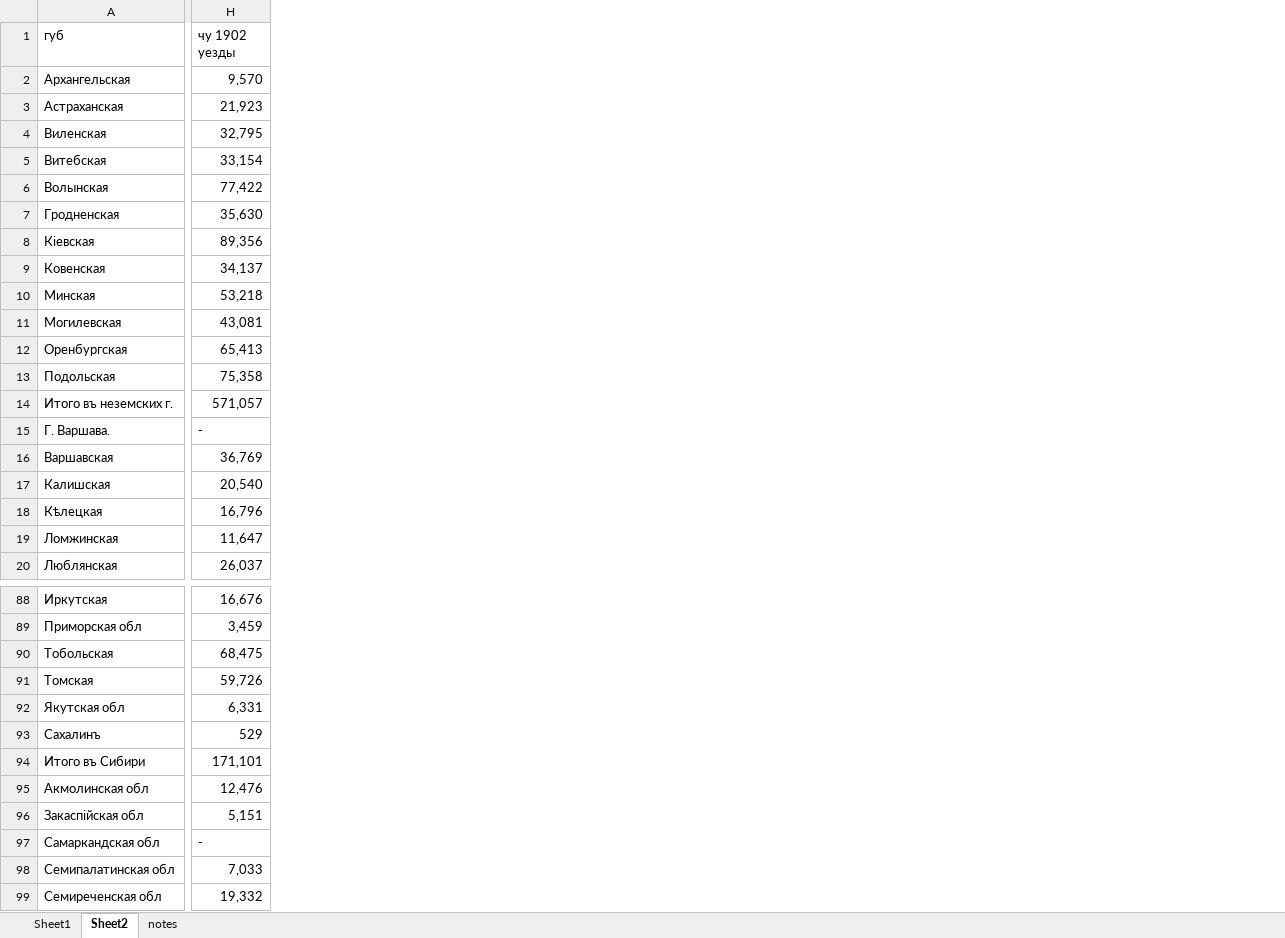
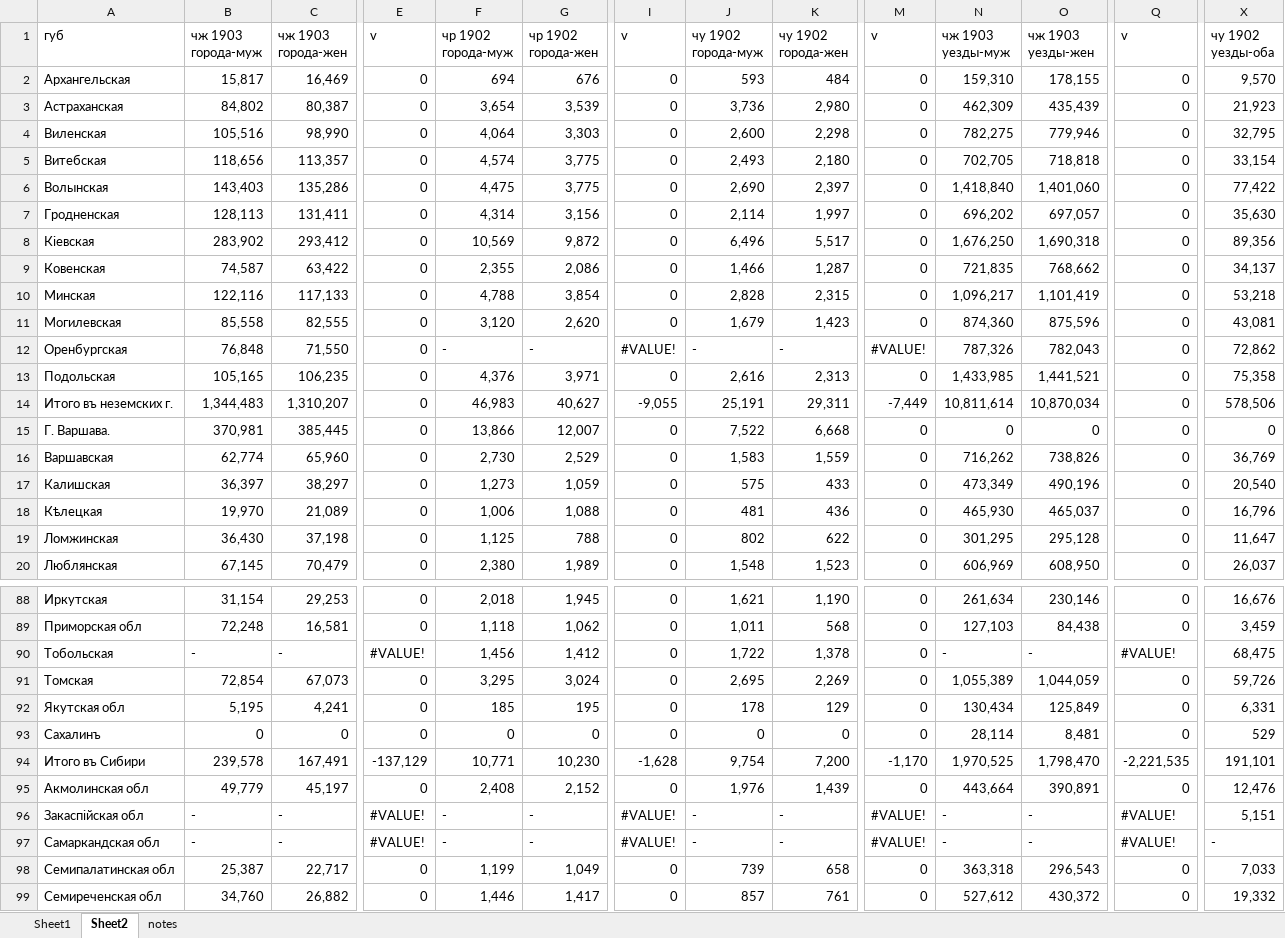
Before and after one commit to oboguev/RTSS, an Excel workbook: rtss-pre1917/src/main/resources/ugvi/year-volumes/1902.xlsx, sheet Sheet2, drawn as a sheet; only a part is shown, gaps mark what is left out; values as stored, in another font and other column widths than the file's, no cell formats; addresses are those after the commit; ↵ is a line break in a cell; the diff covers the shown part only; the diff names each change by its address in the sheet, - before the commit and + after, or states it on an @@ line.

Commit message:
misc

```diff
--- a/rtss-pre1917/src/main/resources/ugvi/year-volumes/1902.xlsx (sheet Sheet2)
+++ b/rtss-pre1917/src/main/resources/ugvi/year-volumes/1902.xlsx (sheet Sheet2)
+column B (чж 1903 города-муж), rows 2-20: 15,817 | 84,802 | 105,516 | 118,656 | 143,403 | 128,113 | 283,902 | 74,587 | 122,116 | 85,558 | 76,848 | 105,165 | 1,344,483 | 370,981 | 62,774 | 36,397 | 19,970 | 36,430 | 67,145; rows 88-99: 31,154 | 72,248 | - | 72,854 | 5,195 | 0 | 239,578 | 49,779 | - | - | 25,387 | 34,760
+column C (чж 1903 города-жен), rows 2-20: 16,469 | 80,387 | 98,990 | 113,357 | 135,286 | 131,411 | 293,412 | 63,422 | 117,133 | 82,555 | 71,550 | 106,235 | 1,310,207 | 385,445 | 65,960 | 38,297 | 21,089 | 37,198 | 70,479; rows 88-99: 29,253 | 16,581 | - | 67,073 | 4,241 | 0 | 167,491 | 45,197 | - | - | 22,717 | 26,882
+column E (v), rows 2-20: all 0; rows 88-99: 0 | 0 | #VALUE! | 0 | 0 | 0 | -137,129 | 0 | #VALUE! | #VALUE! | 0 | 0
+column F (чр 1902 города-муж), rows 2-20: 694 | 3,654 | 4,064 | 4,574 | 4,475 | 4,314 | 10,569 | 2,355 | 4,788 | 3,120 | - | 4,376 | 46,983 | 13,866 | 2,730 | 1,273 | 1,006 | 1,125 | 2,380; rows 88-99: 2,018 | 1,118 | 1,456 | 3,295 | 185 | 0 | 10,771 | 2,408 | - | - | 1,199 | 1,446
+column G (чр 1902 города-жен), rows 2-20: 676 | 3,539 | 3,303 | 3,775 | 3,775 | 3,156 | 9,872 | 2,086 | 3,854 | 2,620 | - | 3,971 | 40,627 | 12,007 | 2,529 | 1,059 | 1,088 | 788 | 1,989; rows 88-99: 1,945 | 1,062 | 1,412 | 3,024 | 195 | 0 | 10,230 | 2,152 | - | - | 1,049 | 1,417
+column I (v), rows 2-20: 0 | 0 | 0 | 0 | 0 | 0 | 0 | 0 | 0 | 0 | #VALUE! | 0 | -9,055 | 0 | 0 | 0 | 0 | 0 | 0; rows 88-99: 0 | 0 | 0 | 0 | 0 | 0 | -1,628 | 0 | #VALUE! | #VALUE! | 0 | 0
+column J (чу 1902 города-муж), rows 2-20: 593 | 3,736 | 2,600 | 2,493 | 2,690 | 2,114 | 6,496 | 1,466 | 2,828 | 1,679 | - | 2,616 | 25,191 | 7,522 | 1,583 | 575 | 481 | 802 | 1,548; rows 88-99: 1,621 | 1,011 | 1,722 | 2,695 | 178 | 0 | 9,754 | 1,976 | - | - | 739 | 857
+column K (чу 1902 города-жен), rows 2-20: 484 | 2,980 | 2,298 | 2,180 | 2,397 | 1,997 | 5,517 | 1,287 | 2,315 | 1,423 | - | 2,313 | 29,311 | 6,668 | 1,559 | 433 | 436 | 622 | 1,523; rows 88-99: 1,190 | 568 | 1,378 | 2,269 | 129 | 0 | 7,200 | 1,439 | - | - | 658 | 761
+column M (v), rows 2-20: 0 | 0 | 0 | 0 | 0 | 0 | 0 | 0 | 0 | 0 | #VALUE! | 0 | -7,449 | 0 | 0 | 0 | 0 | 0 | 0; rows 88-99: 0 | 0 | 0 | 0 | 0 | 0 | -1,170 | 0 | #VALUE! | #VALUE! | 0 | 0
+column N (чж 1903 уезды-муж), rows 2-20: 159,310 | 462,309 | 782,275 | 702,705 | 1,418,840 | 696,202 | 1,676,250 | 721,835 | 1,096,217 | 874,360 | 787,326 | 1,433,985 | 10,811,614 | 0 | 716,262 | 473,349 | 465,930 | 301,295 | 606,969; rows 88-99: 261,634 | 127,103 | - | 1,055,389 | 130,434 | 28,114 | 1,970,525 | 443,664 | - | - | 363,318 | 527,612
+column O (чж 1903 уезды-жен), rows 2-20: 178,155 | 435,439 | 779,946 | 718,818 | 1,401,060 | 697,057 | 1,690,318 | 768,662 | 1,101,419 | 875,596 | 782,043 | 1,441,521 | 10,870,034 | 0 | 738,826 | 490,196 | 465,037 | 295,128 | 608,950; rows 88-99: 230,146 | 84,438 | - | 1,044,059 | 125,849 | 8,481 | 1,798,470 | 390,891 | - | - | 296,543 | 430,372
+column Q (v), rows 2-20: all 0; rows 88-99: 0 | 0 | #VALUE! | 0 | 0 | 0 | -2,221,535 | 0 | #VALUE! | #VALUE! | 0 | 0
-X1: чу 1902 ↵ уезды
+X1: чу 1902 ↵ уезды-оба
-X12 (чу 1902 уезды-оба): 65,413
+X12 (чу 1902 уезды-оба): 72,862
-X14 (чу 1902 уезды-оба): 571,057
+X14 (чу 1902 уезды-оба): 578,506
-X15 (чу 1902 уезды-оба): -
+X15 (чу 1902 уезды-оба): 0
-X94 (чу 1902 уезды-оба): 171,101
+X94 (чу 1902 уезды-оба): 191,101
```
Also changed, not shown: 6 added columns, 1 removed column and 64 edited cells elsewhere in this sheet, cell formats, formulas that keep their value.
